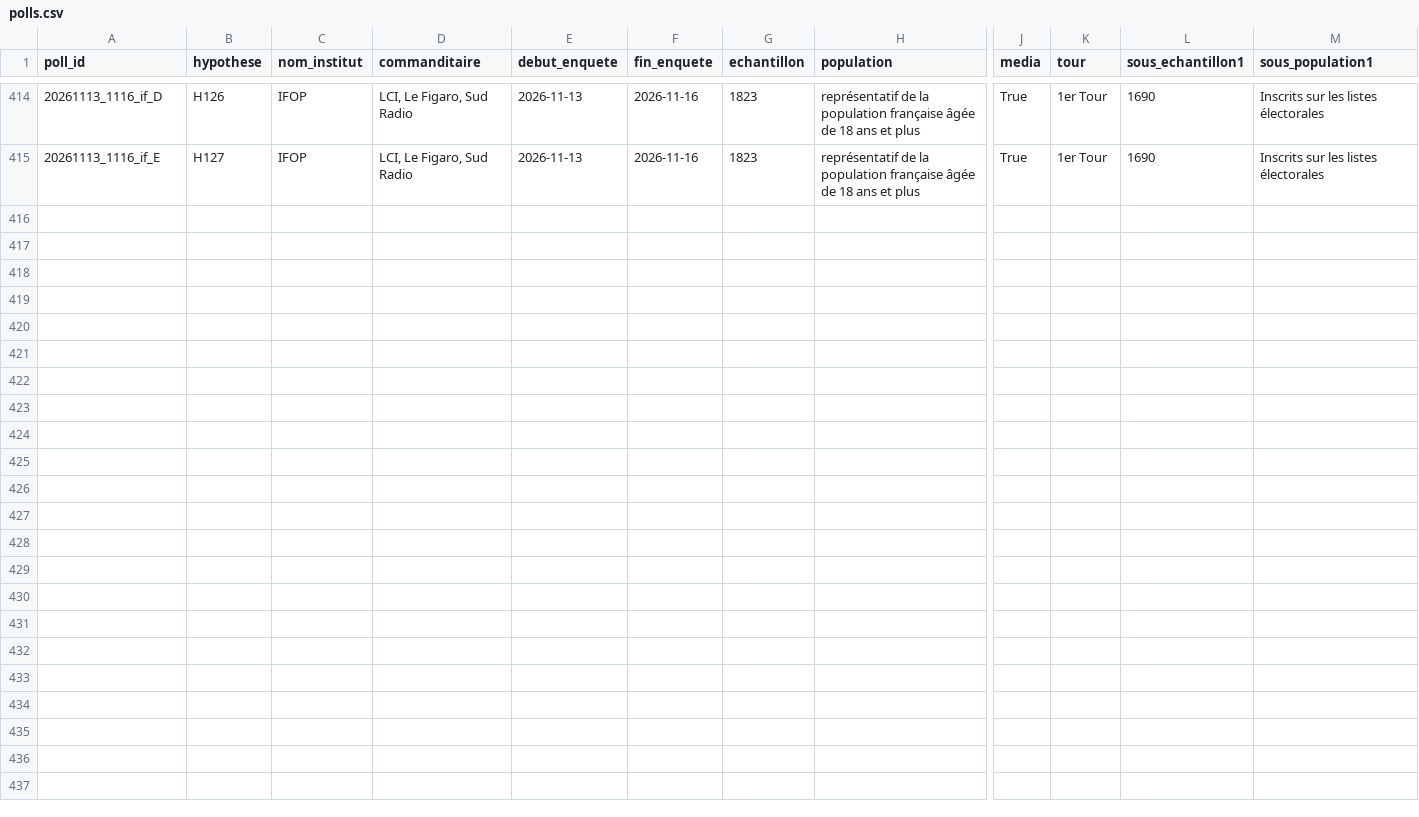
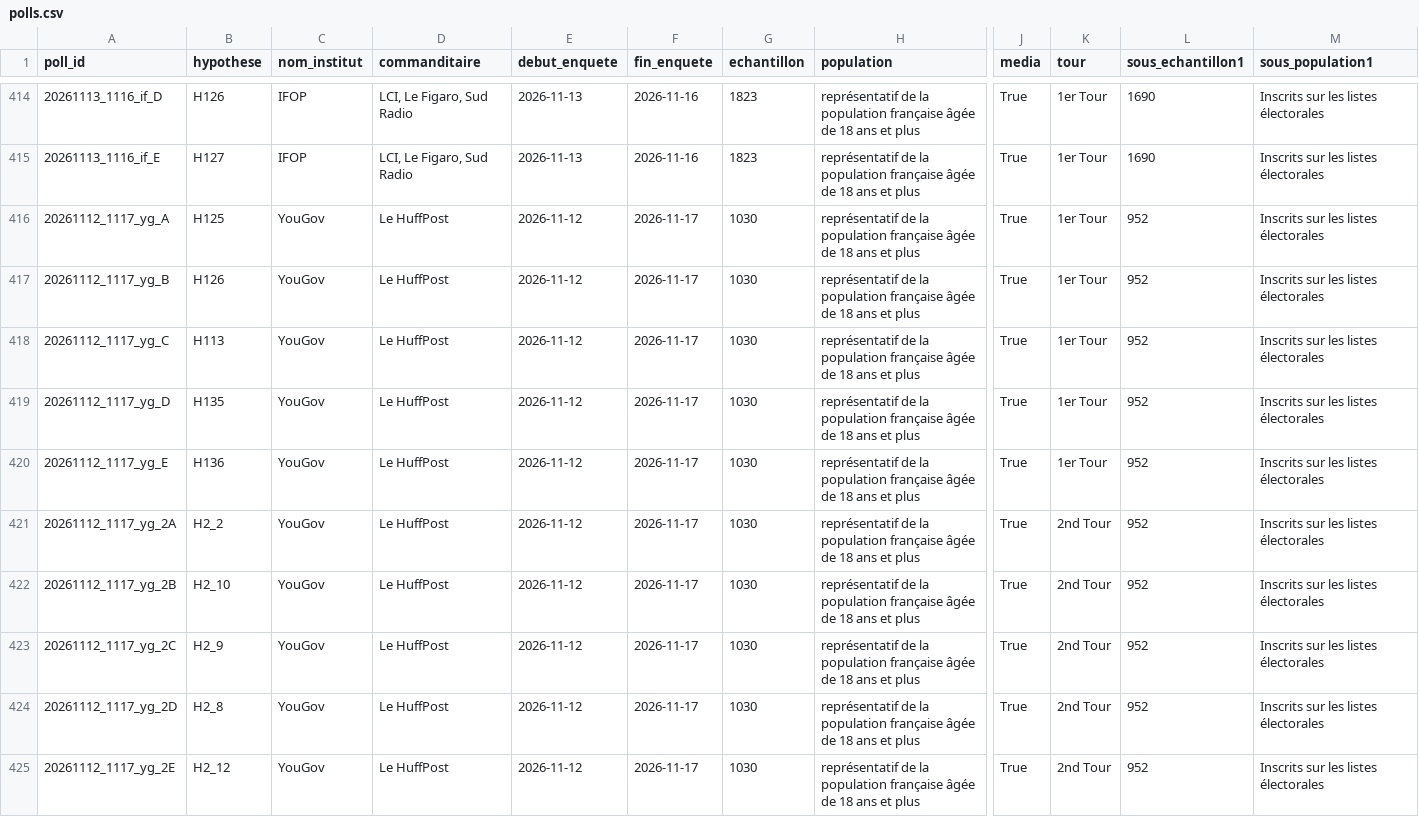
Before and after one commit to EnzoSim/rolling-2027, a CSV file: polls.csv, drawn as a sheet; only a part is shown, gaps mark what is left out; rows hold the shown columns only; the diff names each change by its address in the sheet, - before the commit and + after, or states it on an @@ line.

```diff
--- a/polls.csv
+++ b/polls.csv
+row 416: 20261112_1117_yg_A | H125 | YouGov | Le HuffPost | 2026-11-12 | 2026-11-17 | 1030 | représentatif de la population française âgée de 18 ans et plus | True | 1er Tour | 952 | Inscrits sur les listes électorales
+row 417: 20261112_1117_yg_B | H126 | YouGov | Le HuffPost | 2026-11-12 | 2026-11-17 | 1030 | représentatif de la population française âgée de 18 ans et plus | True | 1er Tour | 952 | Inscrits sur les listes électorales
+row 418: 20261112_1117_yg_C | H113 | YouGov | Le HuffPost | 2026-11-12 | 2026-11-17 | 1030 | représentatif de la population française âgée de 18 ans et plus | True | 1er Tour | 952 | Inscrits sur les listes électorales
+row 419: 20261112_1117_yg_D | H135 | YouGov | Le HuffPost | 2026-11-12 | 2026-11-17 | 1030 | représentatif de la population française âgée de 18 ans et plus | True | 1er Tour | 952 | Inscrits sur les listes électorales
+row 420: 20261112_1117_yg_E | H136 | YouGov | Le HuffPost | 2026-11-12 | 2026-11-17 | 1030 | représentatif de la population française âgée de 18 ans et plus | True | 1er Tour | 952 | Inscrits sur les listes électorales
+row 421: 20261112_1117_yg_2A | H2_2 | YouGov | Le HuffPost | 2026-11-12 | 2026-11-17 | 1030 | représentatif de la population française âgée de 18 ans et plus | True | 2nd Tour | 952 | Inscrits sur les listes électorales
+row 422: 20261112_1117_yg_2B | H2_10 | YouGov | Le HuffPost | 2026-11-12 | 2026-11-17 | 1030 | représentatif de la population française âgée de 18 ans et plus | True | 2nd Tour | 952 | Inscrits sur les listes électorales
+row 423: 20261112_1117_yg_2C | H2_9 | YouGov | Le HuffPost | 2026-11-12 | 2026-11-17 | 1030 | représentatif de la population française âgée de 18 ans et plus | True | 2nd Tour | 952 | Inscrits sur les listes électorales
+row 424: 20261112_1117_yg_2D | H2_8 | YouGov | Le HuffPost | 2026-11-12 | 2026-11-17 | 1030 | représentatif de la population française âgée de 18 ans et plus | True | 2nd Tour | 952 | Inscrits sur les listes électorales
+row 425: 20261112_1117_yg_2E | H2_12 | YouGov | Le HuffPost | 2026-11-12 | 2026-11-17 | 1030 | représentatif de la population française âgée de 18 ans et plus | True | 2nd Tour | 952 | Inscrits sur les listes électorales
```
Also changed, not shown: hypotheses.csv, 10 other files.
